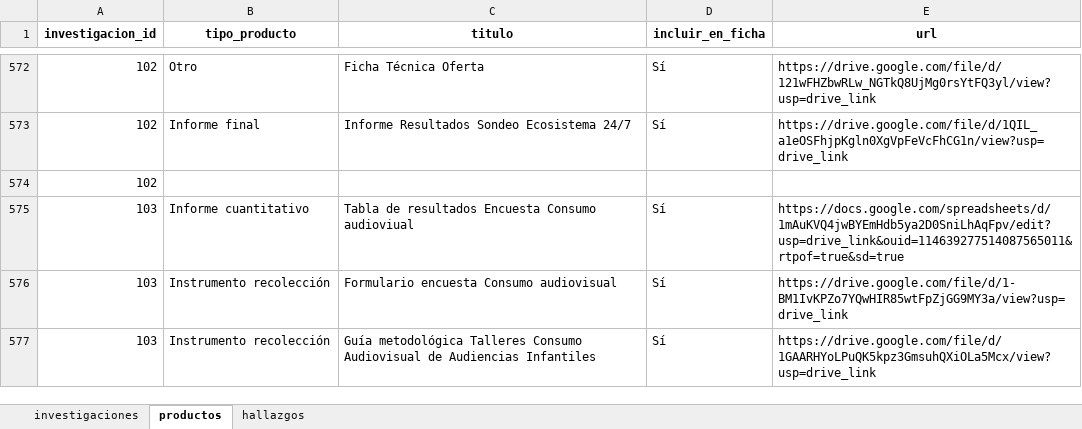
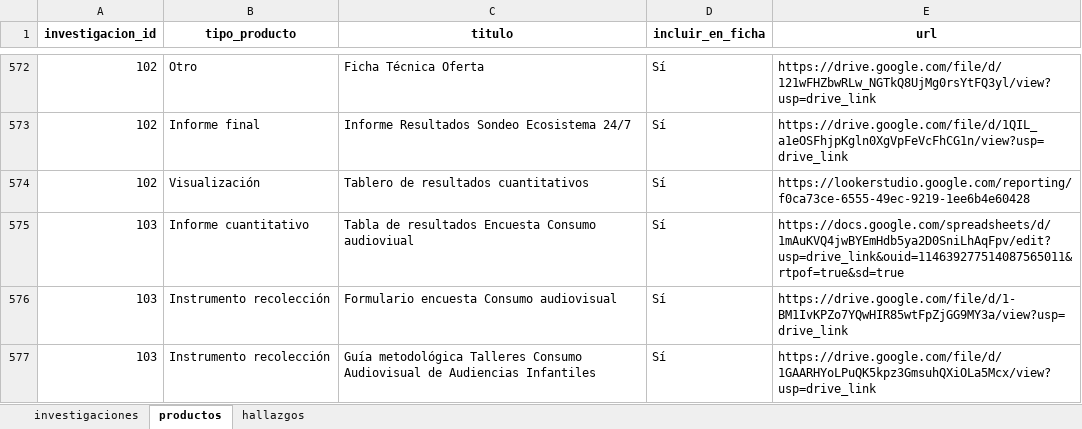
Before and after one commit to observatoriocultura/contenidos, an Excel workbook: content/data/investigaciones/investigaciones.xlsx, sheet productos, drawn as a sheet; only a part is shown, gaps mark what is left out; values as stored, in another font and other column widths than the file's, no borders; removed rows and columns are numbered as before the commit, all else as after; the diff covers the shown part only; the diff names each change by its address in the sheet, - before the commit and + after, or states it on an @@ line.

```diff
--- a/content/data/investigaciones/investigaciones.xlsx (sheet productos)
+++ b/content/data/investigaciones/investigaciones.xlsx (sheet productos)
-row 574: 102
+row 574: 102 | Visualización | Tablero de resultados cuantitativos | Sí | https://lookerstudio.google.com/reporting/f0ca73ce-6555-49ec-9219-1ee6b4e60428
```
Also changed, not shown: 4 added rows, 4 removed rows and 23 edited cells elsewhere in this sheet, sheet hallazgos, sheet investigaciones, 7 other files.
